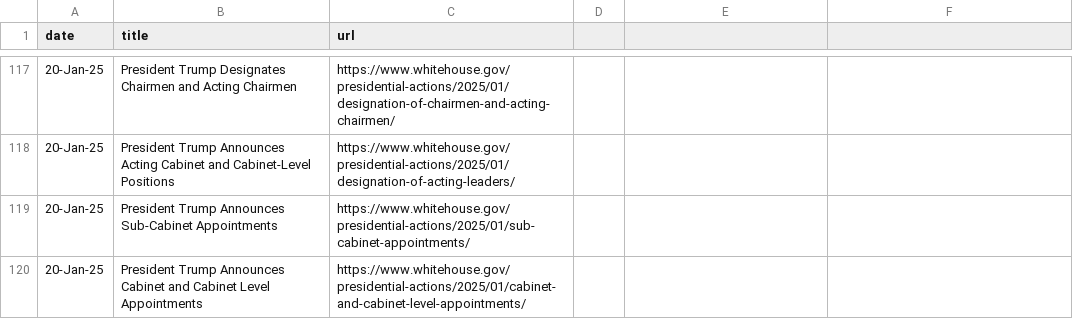
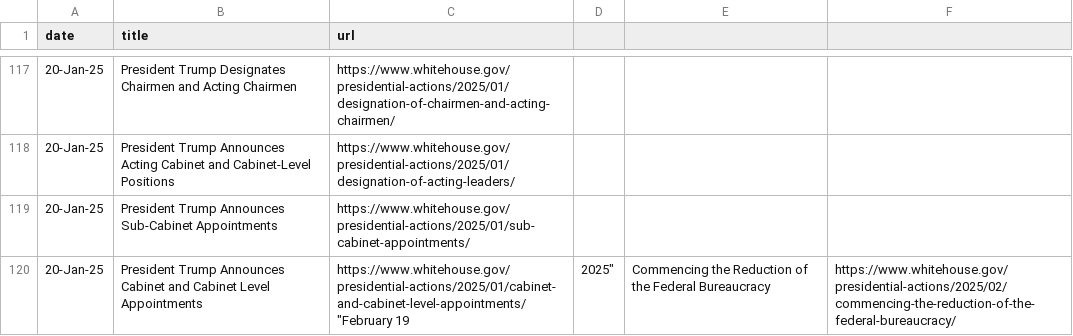
Before and after one commit to arc-research-analytics/executive-orders, a CSV file: EO_summary.csv, drawn as a sheet; only a part is shown, gaps mark what is left out.

Commit message:
new data collected on 02-21-2025

```diff
--- a/EO_summary.csv
+++ b/EO_summary.csv
@@ -119,2 +119,2 @@ date,title,url
 20-Jan-25,President Trump Announces Sub-Cabinet Appointments,https://www.whitehouse.gov/presidential-actions/2025/01/sub-cabinet-appointments/
-20-Jan-25,President Trump Announces Cabinet and Cabinet Level Appointments,https://www.whitehouse.gov/presidential-actions/2025/01/cabinet-and-cabinet-level-appointments/
+20-Jan-25,President Trump Announces Cabinet and Cabinet Level Appointments,https://www.whitehouse.gov/presidential-actions/2025/01/cabinet-and-cabinet-level-appointments/"February 19, 2025",Commencing the Reduction of the Federal Bureaucracy,https://www.whitehouse.gov/presidential-actions/2025/02/commencing-the-reduction-of-the-federal-bureaucracy/
```
Also changed, not shown: 1 other file.
